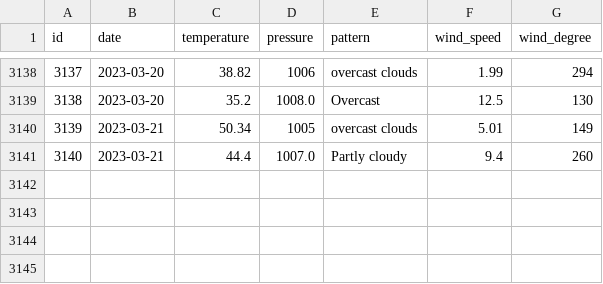
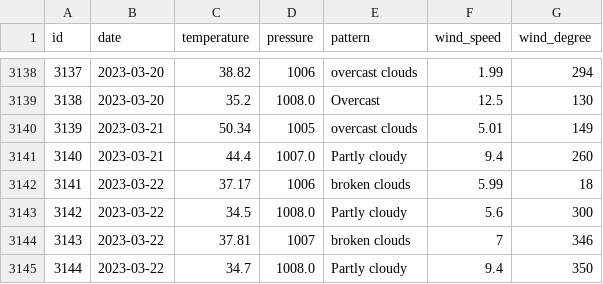
Before and after one commit to tvang1/AI-Weather-Predictor, a CSV file: WeatherAPIs/API Outputs/denver_data.csv, drawn as a sheet; only a part is shown, gaps mark what is left out.

Commit message:
Entries 3.22.2023

```diff
--- a/WeatherAPIs/API Outputs/denver_data.csv
+++ b/WeatherAPIs/API Outputs/denver_data.csv
@@ -3141 +3141,5 @@ id,date,temperature,pressure,pattern,wind_speed,wind_degree
 3140,2023-03-21,44.4,1007.0,Partly cloudy,9.4,260
+3141,2023-03-22,37.17,1006,broken clouds,5.99,18
+3142,2023-03-22,34.5,1008.0,Partly cloudy,5.6,300
+3143,2023-03-22,37.81,1007,broken clouds,7,346
+3144,2023-03-22,34.7,1008.0,Partly cloudy,9.4,350
```
Also changed, not shown: WeatherAPIs/API Outputs/boulder_data.csv, WeatherAPIs/API Outputs/castle_rock_data.csv, 1 other file.
